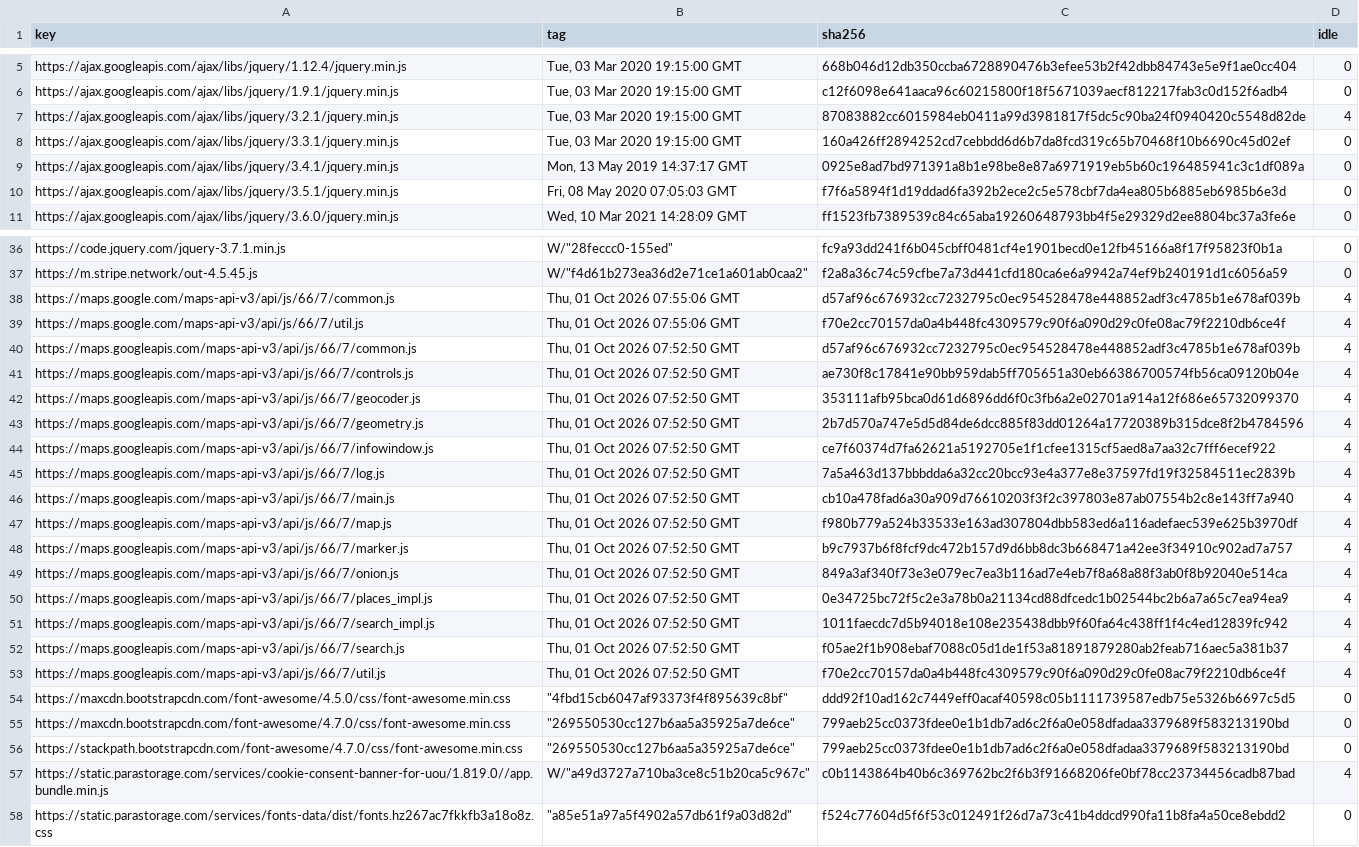
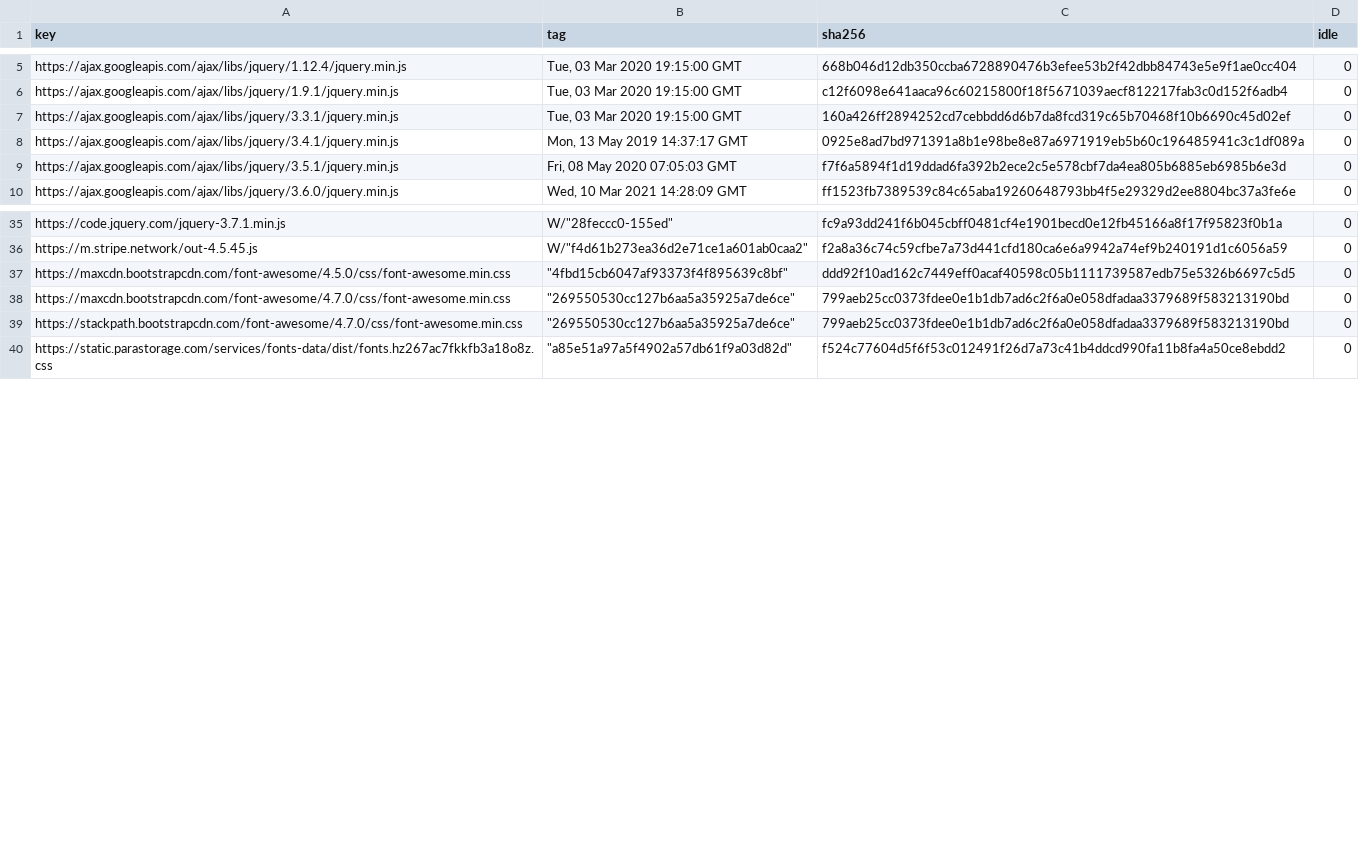
Before and after one commit to WICG/cross-origin-storage, a CSV file: public-hash-list/implementation/hash-cache/chromium-pervasive.csv, drawn as a sheet; only a part is shown, gaps mark what is left out; the diff covers the shown part only; the diff names each change by its address in the sheet, - before the commit and + after, or states it on an @@ line.

```diff
--- a/public-hash-list/implementation/hash-cache/chromium-pervasive.csv
+++ b/public-hash-list/implementation/hash-cache/chromium-pervasive.csv
-row 7: https://ajax.googleapis.com/ajax/libs/jquery/3.2.1/jquery.min.js | Tue, 03 Mar 2020 19:15:00 GMT | 87083882cc6015984eb0411a99d3981817f5dc5c90ba24f0940420c5548d82de | 4
-row 38: https://maps.google.com/maps-api-v3/api/js/66/7/common.js | Thu, 01 Oct 2026 07:55:06 GMT | d57af96c676932cc7232795c0ec954528478e448852adf3c4785b1e678af039b | 4
-row 39: https://maps.google.com/maps-api-v3/api/js/66/7/util.js | Thu, 01 Oct 2026 07:55:06 GMT | f70e2cc70157da0a4b448fc4309579c90f6a090d29c0fe08ac79f2210db6ce4f | 4
-row 40: https://maps.googleapis.com/maps-api-v3/api/js/66/7/common.js | Thu, 01 Oct 2026 07:52:50 GMT | d57af96c676932cc7232795c0ec954528478e448852adf3c4785b1e678af039b | 4
-row 41: https://maps.googleapis.com/maps-api-v3/api/js/66/7/controls.js | Thu, 01 Oct 2026 07:52:50 GMT | ae730f8c17841e90bb959dab5ff705651a30eb66386700574fb56ca09120b04e | 4
-row 42: https://maps.googleapis.com/maps-api-v3/api/js/66/7/geocoder.js | Thu, 01 Oct 2026 07:52:50 GMT | 353111afb95bca0d61d6896dd6f0c3fb6a2e02701a914a12f686e65732099370 | 4
-row 43: https://maps.googleapis.com/maps-api-v3/api/js/66/7/geometry.js | Thu, 01 Oct 2026 07:52:50 GMT | 2b7d570a747e5d5d84de6dcc885f83dd01264a17720389b315dce8f2b4784596 | 4
-row 44: https://maps.googleapis.com/maps-api-v3/api/js/66/7/infowindow.js | Thu, 01 Oct 2026 07:52:50 GMT | ce7f60374d7fa62621a5192705e1f1cfee1315cf5aed8a7aa32c7fff6ecef922 | 4
-row 45: https://maps.googleapis.com/maps-api-v3/api/js/66/7/log.js | Thu, 01 Oct 2026 07:52:50 GMT | 7a5a463d137bbbdda6a32cc20bcc93e4a377e8e37597fd19f32584511ec2839b | 4
-row 46: https://maps.googleapis.com/maps-api-v3/api/js/66/7/main.js | Thu, 01 Oct 2026 07:52:50 GMT | cb10a478fad6a30a909d76610203f3f2c397803e87ab07554b2c8e143ff7a940 | 4
-row 47: https://maps.googleapis.com/maps-api-v3/api/js/66/7/map.js | Thu, 01 Oct 2026 07:52:50 GMT | f980b779a524b33533e163ad307804dbb583ed6a116adefaec539e625b3970df | 4
-row 48: https://maps.googleapis.com/maps-api-v3/api/js/66/7/marker.js | Thu, 01 Oct 2026 07:52:50 GMT | b9c7937b6f8fcf9dc472b157d9d6bb8dc3b668471a42ee3f34910c902ad7a757 | 4
-row 49: https://maps.googleapis.com/maps-api-v3/api/js/66/7/onion.js | Thu, 01 Oct 2026 07:52:50 GMT | 849a3af340f73e3e079ec7ea3b116ad7e4eb7f8a68a88f3ab0f8b92040e514ca | 4
-row 50: https://maps.googleapis.com/maps-api-v3/api/js/66/7/places_impl.js | Thu, 01 Oct 2026 07:52:50 GMT | 0e34725bc72f5c2e3a78b0a21134cd88dfcedc1b02544bc2b6a7a65c7ea94ea9 | 4
-row 51: https://maps.googleapis.com/maps-api-v3/api/js/66/7/search_impl.js | Thu, 01 Oct 2026 07:52:50 GMT | 1011faecdc7d5b94018e108e235438dbb9f60fa64c438ff1f4c4ed12839fc942 | 4
-row 52: https://maps.googleapis.com/maps-api-v3/api/js/66/7/search.js | Thu, 01 Oct 2026 07:52:50 GMT | f05ae2f1b908ebaf7088c05d1de1f53a81891879280ab2feab716aec5a381b37 | 4
-row 53: https://maps.googleapis.com/maps-api-v3/api/js/66/7/util.js | Thu, 01 Oct 2026 07:52:50 GMT | f70e2cc70157da0a4b448fc4309579c90f6a090d29c0fe08ac79f2210db6ce4f | 4
-row 57: https://static.parastorage.com/services/cookie-consent-banner-for-uou/1.819.0//app.bundle.min.js | W/"a49d3727a710ba3ce8c51b20ca5c967c" | c0b1143864b40b6c369762bc2f6b3f91668206fe0bf78cc23734456cadb87bad | 4
```
Also changed, not shown: 6 removed rows and 7 edited cells elsewhere in this file, public-hash-list/implementation/hash-cache/google-hosted-libraries.csv, public-hash-list/implementation/hash-cache/google-maps.csv, 8 other files.
